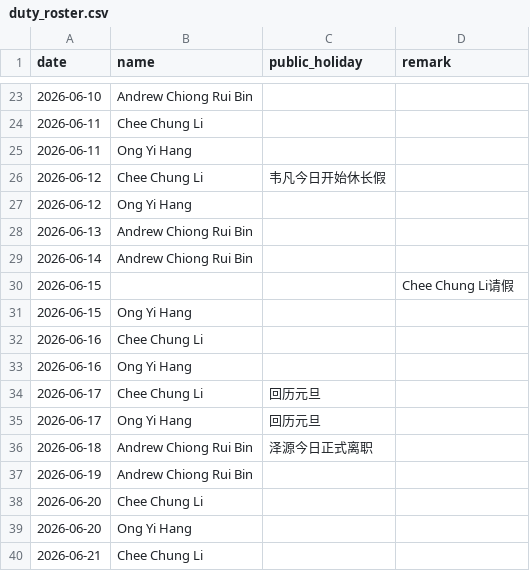
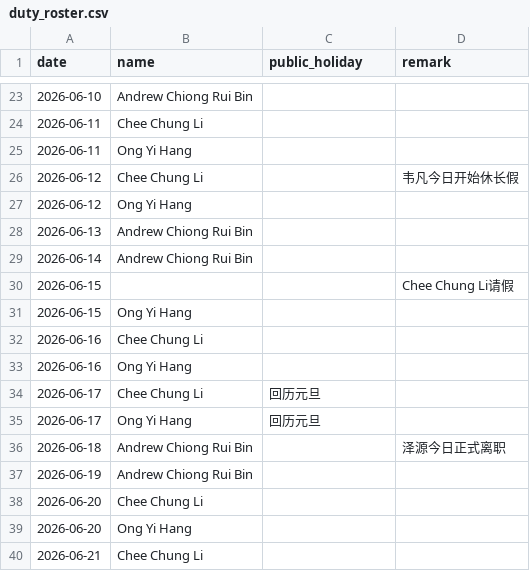
Before and after one commit to Kevin-QA/webhook, a CSV file: duty_roster.csv, drawn as a sheet; only a part is shown, gaps mark what is left out.

Commit message:
update people

```diff
--- a/duty_roster.csv
+++ b/duty_roster.csv
@@ -25,3 +25,3 @@ date,name,public_holiday,remark
 2026-06-11,Ong Yi Hang,
-2026-06-12,Chee Chung Li,韦凡今日开始休长假
+2026-06-12,Chee Chung Li,,韦凡今日开始休长假
 2026-06-12,Ong Yi Hang,
@@ -35,3 +35,3 @@ date,name,public_holiday,remark
 2026-06-17,Ong Yi Hang,回历元旦
-2026-06-18,Andrew Chiong Rui Bin,泽源今日正式离职
+2026-06-18,Andrew Chiong Rui Bin,,泽源今日正式离职
 2026-06-19,Andrew Chiong Rui Bin,
```
